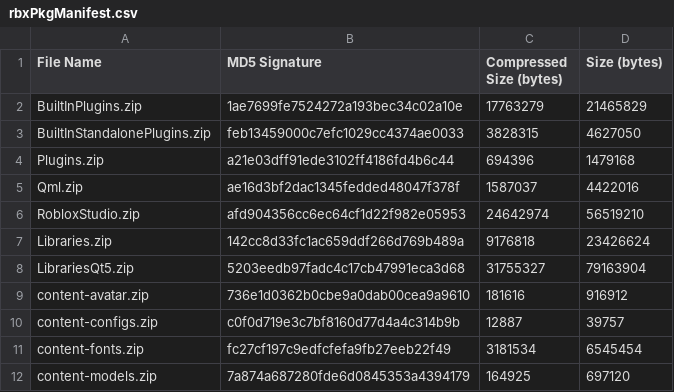
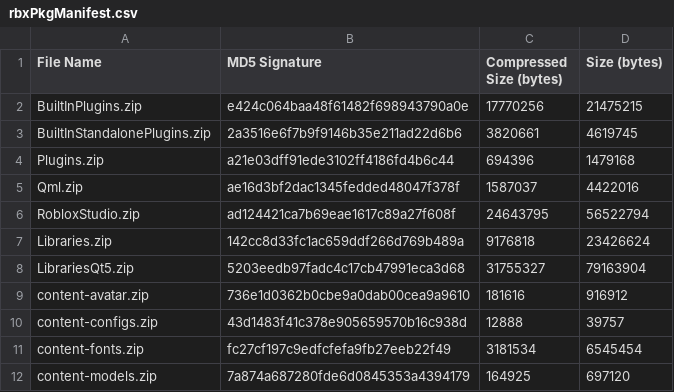
Before and after one commit to Shawnforever/Roblox-Client-Tracker, a CSV file: rbxPkgManifest.csv, drawn as a sheet; only a part is shown.

```diff
--- a/rbxPkgManifest.csv
+++ b/rbxPkgManifest.csv
@@ -1,7 +1,7 @@
 File Name,MD5 Signature,Compressed Size (bytes),Size (bytes)
-BuiltInPlugins.zip,1ae7699fe7524272a193bec34c02a10e,17763279,21465829
-BuiltInStandalonePlugins.zip,feb13459000c7efc1029cc4374ae0033,3828315,4627050
+BuiltInPlugins.zip,e424c064baa48f61482f698943790a0e,17770256,21475215
+BuiltInStandalonePlugins.zip,2a3516e6f7b9f9146b35e211ad22d6b6,3820661,4619745
 Plugins.zip,a21e03dff91ede3102ff4186fd4b6c44,694396,1479168
 Qml.zip,ae16d3bf2dac1345fedded48047f378f,1587037,4422016
-RobloxStudio.zip,afd904356cc6ec64cf1d22f982e05953,24642974,56519210
+RobloxStudio.zip,ad124421ca7b69eae1617c89a27f608f,24643795,56522794
 Libraries.zip,142cc8d33fc1ac659ddf266d769b489a,9176818,23426624
@@ -9,3 +9,3 @@ LibrariesQt5.zip,5203eedb97fadc4c17cb47991eca3d68,31755327,79163904
 content-avatar.zip,736e1d0362b0cbe9a0dab00cea9a9610,181616,916912
-content-configs.zip,c0f0d719e3c7bf8160d77d4a4c314b9b,12887,39757
+content-configs.zip,43d1483f41c378e905659570b16c938d,12888,39757
 content-fonts.zip,fc27cf197c9edfcfefa9fb27eeb22f49,3181534,6545454
```
Also changed, not shown: rbxManifest.csv, 6 other files.
